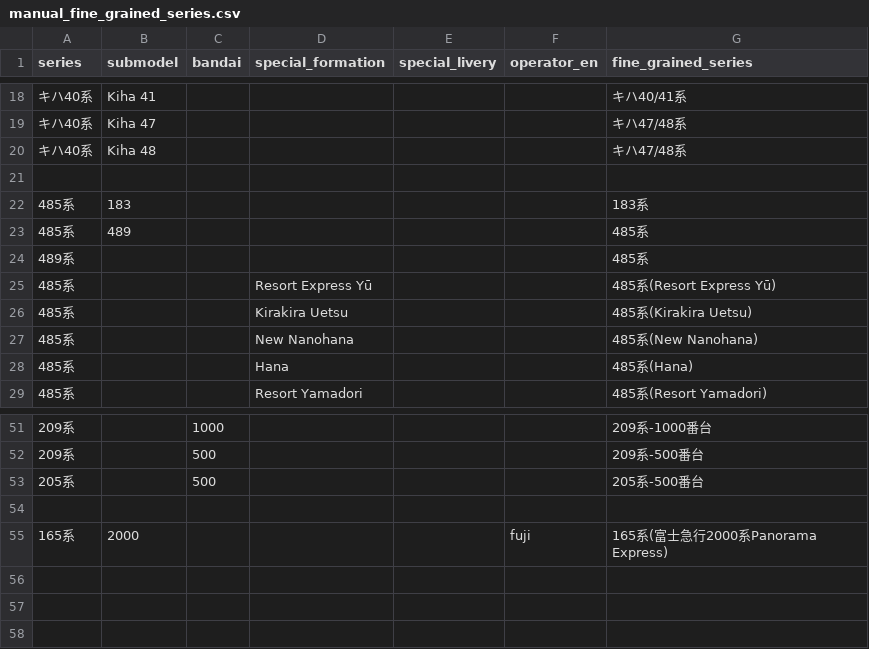
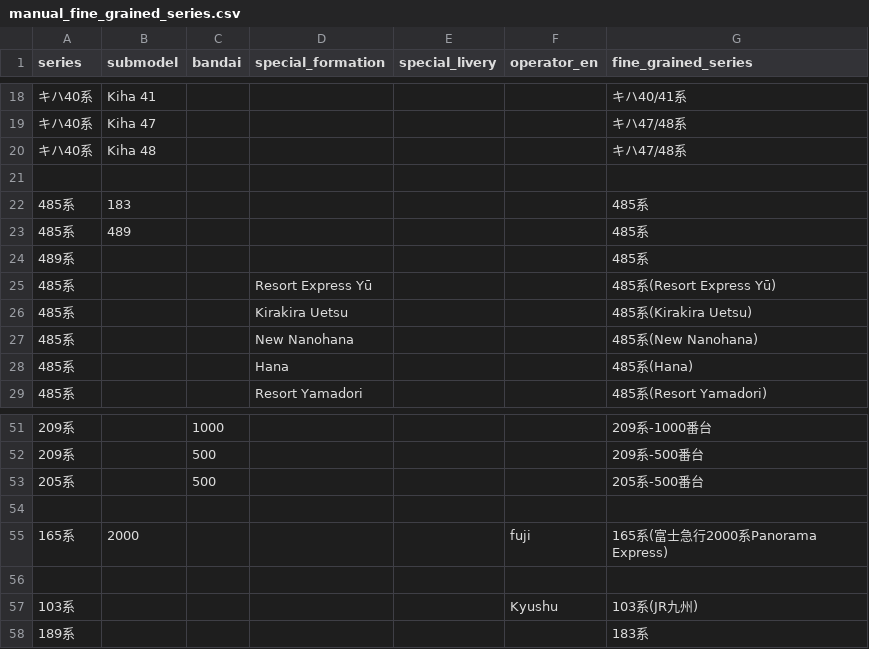
Before and after one commit to wakareeru-team/wakareeru, a CSV file: config/manual_fine_grained_series.csv, drawn as a sheet; only a part is shown, gaps mark what is left out; the diff names each change by its address in the sheet, - before the commit and + after, or states it on an @@ line.

Commit message:
Fine-tuning series

```diff
--- a/config/manual_fine_grained_series.csv
+++ b/config/manual_fine_grained_series.csv
-G22 (fine_grained_series): 183系
+G22 (fine_grained_series): 485系
+row 56: (empty)
+row 57: 103系 |  |  |  |  | Kyushu | 103系(JR九州)
+row 58: 189系 |  |  |  |  |  | 183系
```
